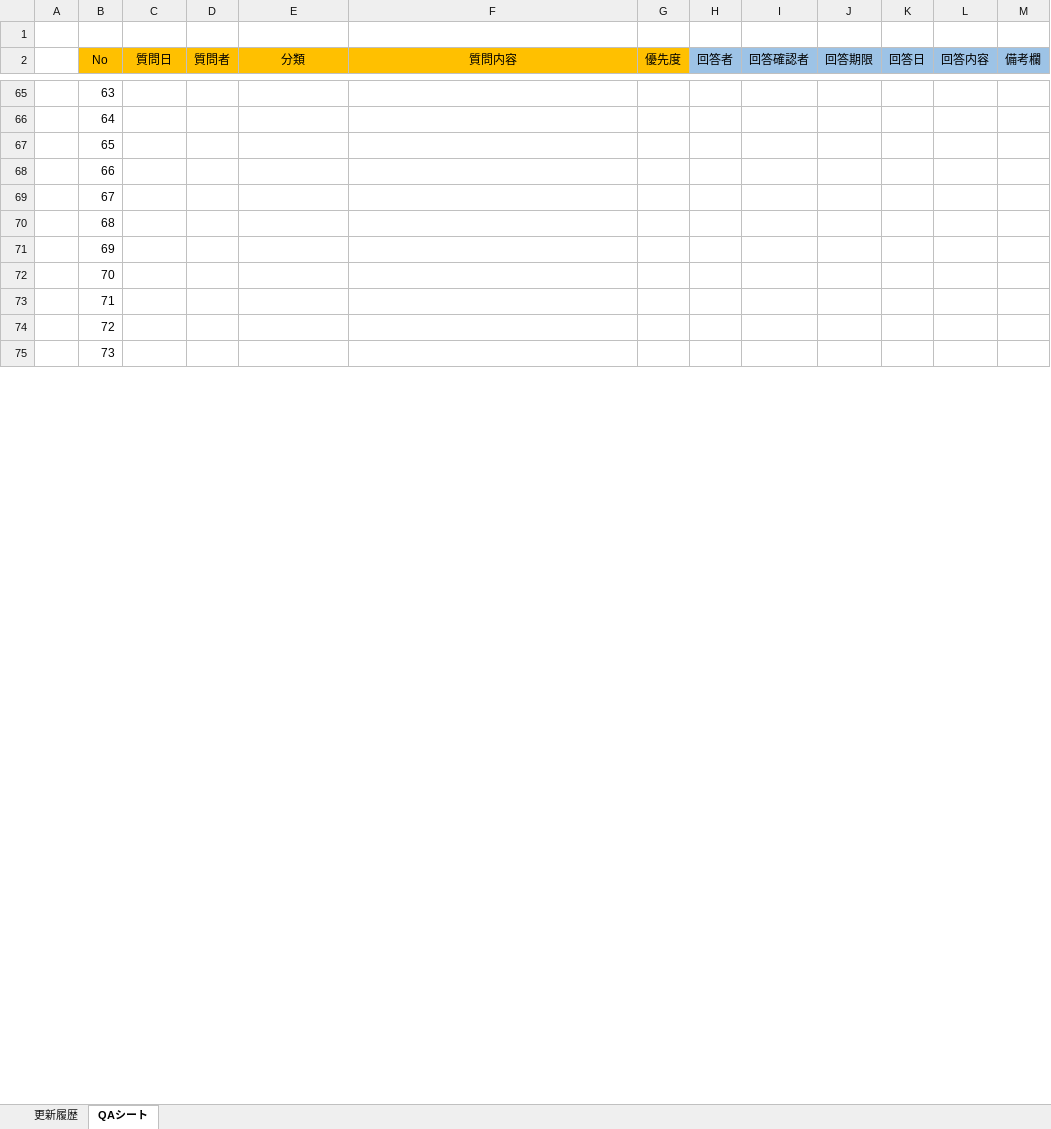
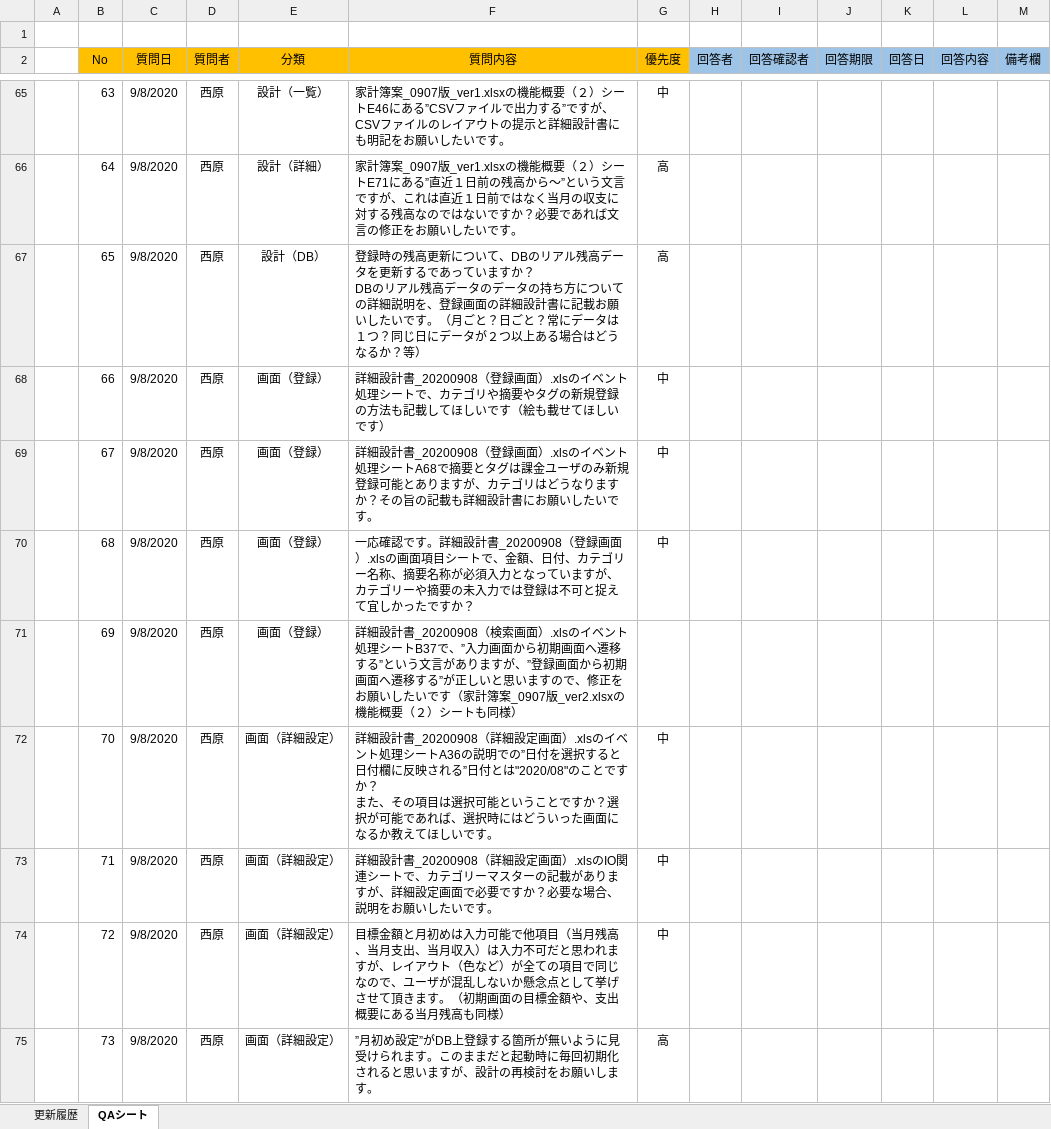
Before and after one commit to severaltbo/TBOsaka, an Excel workbook: PJ/MoneyLife/Docment/QAシート_Ver1.3.xlsx, sheet QAシート, drawn as a sheet; only a part is shown, gaps mark what is left out; values as stored, in another font and other column widths than the file's, no borders; conditional formats not drawn; ↵ is a line break in a cell; the diff covers the shown part only; the diff names each change by its address in the sheet, - before the commit and + after, or states it on an @@ line.

```diff
--- a/PJ/MoneyLife/Docment/QAシート_Ver1.3.xlsx (sheet QAシート)
+++ b/PJ/MoneyLife/Docment/QAシート_Ver1.3.xlsx (sheet QAシート)
-C65:C75 (質問日): (empty)
+C65:C75 (質問日): 9/8/2020
-D65:D75 (質問者): (empty)
+D65:D75 (質問者): 西原
-E65 (分類): (empty)
+E65 (分類): 設計（一覧）
-F65 (質問内容): (empty)
+F65 (質問内容): 家計簿案_0907版_ver1.xlsxの機能概要（２）シートE46にある”CSVファイルで出力する”ですが、CSVファイルのレイアウトの提示と詳細設計書にも明記をお願いしたいです。
-G65 (優先度): (empty)
+G65 (優先度): 中
-E66 (分類): (empty)
+E66 (分類): 設計（詳細）
-F66 (質問内容): (empty)
+F66 (質問内容): 家計簿案_0907版_ver1.xlsxの機能概要（２）シートE71にある”直近１日前の残高から～”という文言ですが、これは直近１日前ではなく当月の収支に対する残高なのではないですか？必要であれば文言の修正をお願いしたいです。
-G66:G67 (優先度): (empty)
+G66:G67 (優先度): 高
-E67 (分類): (empty)
+E67 (分類): 設計（DB）
-F67 (質問内容): (empty)
+F67 (質問内容): 登録時の残高更新について、DBのリアル残高データを更新するであっていますか？ ↵ DBのリアル残高データのデータの持ち方についての詳細説明を、登録画面の詳細設計書に記載お願いしたいです。（月ごと？日ごと？常にデータは１つ？同じ日にデータが２つ以上ある場合はどうなるか？等）
-E68:E71 (分類): (empty)
+E68:E71 (分類): 画面（登録）
-F68 (質問内容): (empty)
+F68 (質問内容): 詳細設計書_20200908（登録画面）.xlsのイベント処理シートで、カテゴリや摘要やタグの新規登録の方法も記載してほしいです（絵も載せてほしいです）
-G68:G70 (優先度): (empty)
+G68:G70 (優先度): 中
-F69 (質問内容): (empty)
+F69 (質問内容): 詳細設計書_20200908（登録画面）.xlsのイベント処理シートA68で摘要とタグは課金ユーザのみ新規登録可能とありますが、カテゴリはどうなりますか？その旨の記載も詳細設計書にお願いしたいです。
-F70 (質問内容): (empty)
+F70 (質問内容): 一応確認です。詳細設計書_20200908（登録画面）.xlsの画面項目シートで、金額、日付、カテゴリー名称、摘要名称が必須入力となっていますが、カテゴリーや摘要の未入力では登録は不可と捉えて宜しかったですか？
-F71 (質問内容): (empty)
+F71 (質問内容): 詳細設計書_20200908（検索画面）.xlsのイベント処理シートB37で、”入力画面から初期画面へ遷移する”という文言がありますが、”登録画面から初期画面へ遷移する”が正しいと思いますので、修正をお願いしたいです（家計簿案_0907版_ver2.xlsxの機能概要（２）シートも同様）
-E72:E75 (分類): (empty)
+E72:E75 (分類): 画面（詳細設定）
-F72 (質問内容): (empty)
+F72 (質問内容): 詳細設計書_20200908（詳細設定画面）.xlsのイベント処理シートA36の説明での”日付を選択すると日付欄に反映される”日付とは"2020/08"のことですか？ ↵ また、その項目は選択可能ということですか？選択が可能であれば、選択時にはどういった画面になるか教えてほしいです。
-G72:G74 (優先度): (empty)
+G72:G74 (優先度): 中
-F73 (質問内容): (empty)
+F73 (質問内容): 詳細設計書_20200908（詳細設定画面）.xlsのIO関連シートで、カテゴリーマスターの記載がありますが、詳細設定画面で必要ですか？必要な場合、説明をお願いしたいです。
-F74 (質問内容): (empty)
+F74 (質問内容): 目標金額と月初めは入力可能で他項目（当月残高、当月支出、当月収入）は入力不可だと思われますが、レイアウト（色など）が全ての項目で同じなので、ユーザが混乱しないか懸念点として挙げさせて頂きます。（初期画面の目標金額や、支出概要にある当月残高も同様）
-F75 (質問内容): (empty)
+F75 (質問内容): ”月初め設定”がDB上登録する箇所が無いように見受けられます。このままだと起動時に毎回初期化されると思いますが、設計の再検討をお願いします。
-G75 (優先度): (empty)
+G75 (優先度): 高
```
Also changed, not shown: 54 added rows and 81 edited cells elsewhere in this sheet, 16 other files.
